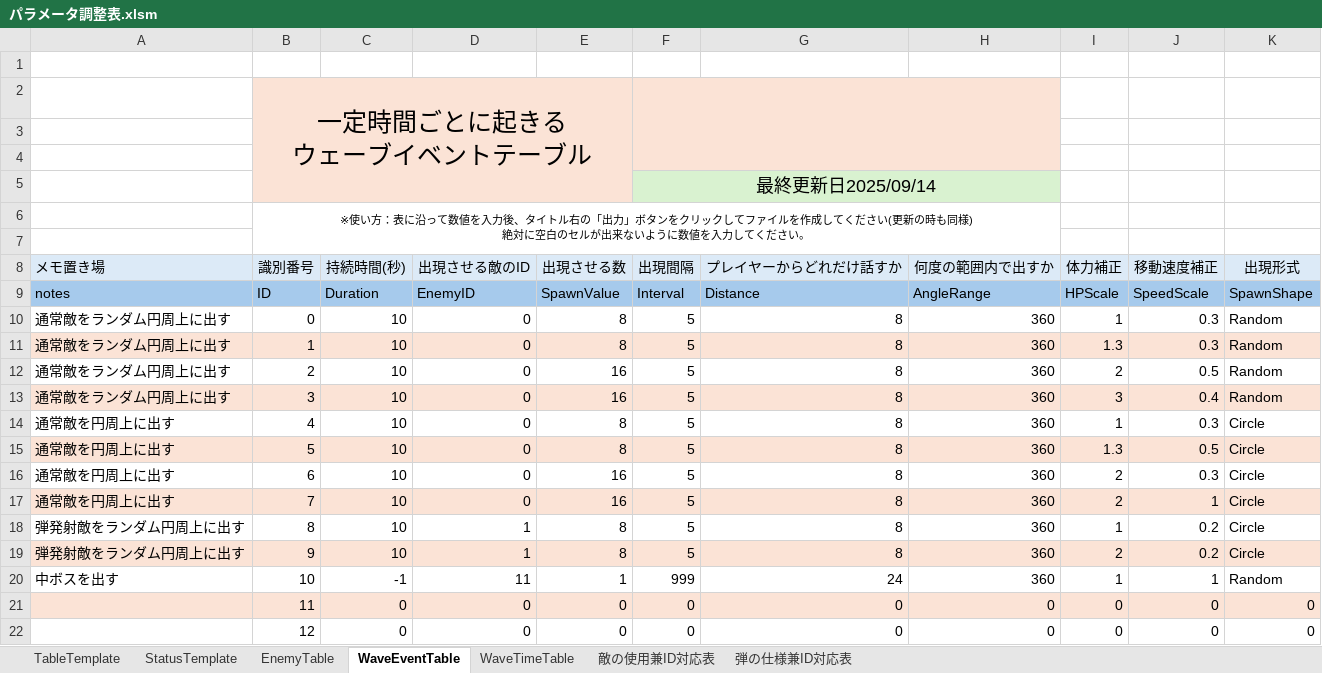
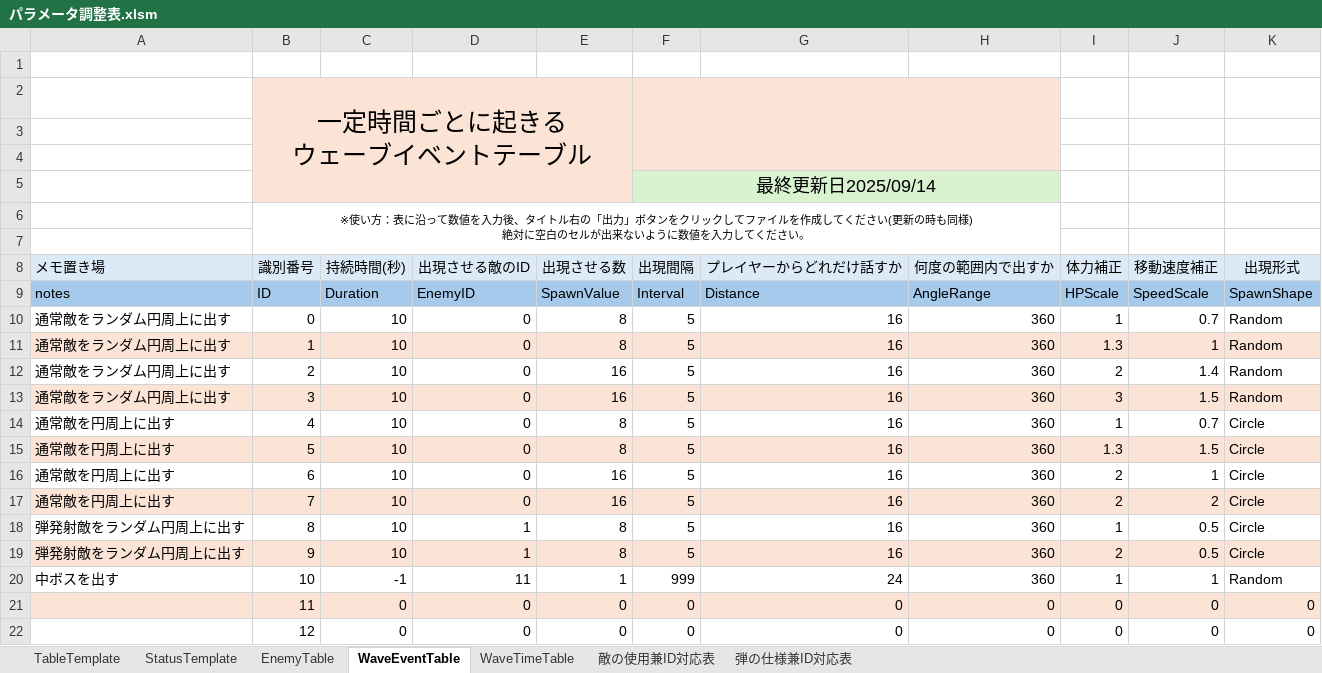
Before and after one commit to CharaMel495/Re_PigeonShooting, an Excel workbook: Assets/ParameterControll/パラメータ調整表.xlsm, sheet WaveEventTable, drawn as a sheet; values as stored, in another font and other column widths than the file's, no borders; charts and pictures not drawn; the diff names each change by its address in the sheet, - before the commit and + after, or states it on an @@ line.

```diff
--- a/Assets/ParameterControll/パラメータ調整表.xlsm (sheet WaveEventTable)
+++ b/Assets/ParameterControll/パラメータ調整表.xlsm (sheet WaveEventTable)
-G10:G19 (プレイヤーからどれだけ話すか): 8
+G10:G19 (プレイヤーからどれだけ話すか): 16
-J10 (移動速度補正): 0.3
+J10 (移動速度補正): 0.7
-J11 (移動速度補正): 0.3
+J11 (移動速度補正): 1
-J12 (移動速度補正): 0.5
+J12 (移動速度補正): 1.4
-J13 (移動速度補正): 0.4
+J13 (移動速度補正): 1.5
-J14 (移動速度補正): 0.3
+J14 (移動速度補正): 0.7
-J15 (移動速度補正): 0.5
+J15 (移動速度補正): 1.5
-J16 (移動速度補正): 0.3
+J16 (移動速度補正): 1
-J17 (移動速度補正): 1
+J17 (移動速度補正): 2
-J18:J19 (移動速度補正): 0.2
+J18:J19 (移動速度補正): 0.5
```
Also changed, not shown: sheet EnemyTable, charts or pictures, 30 other files.
